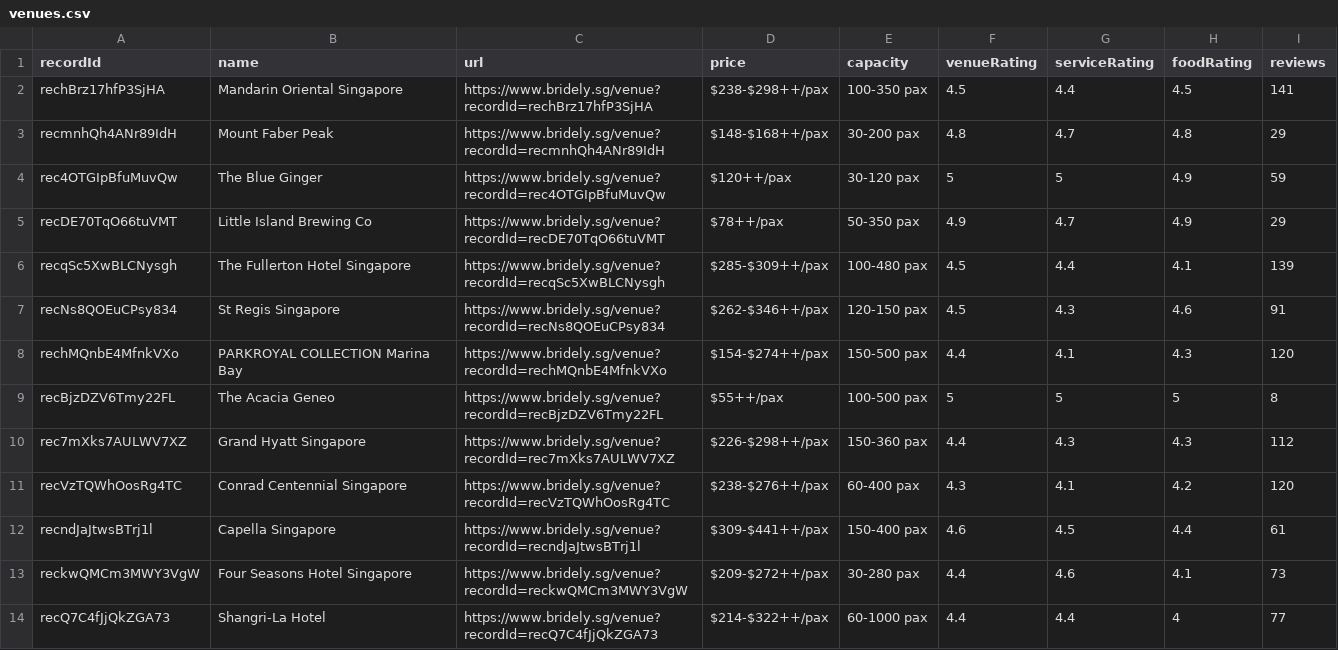
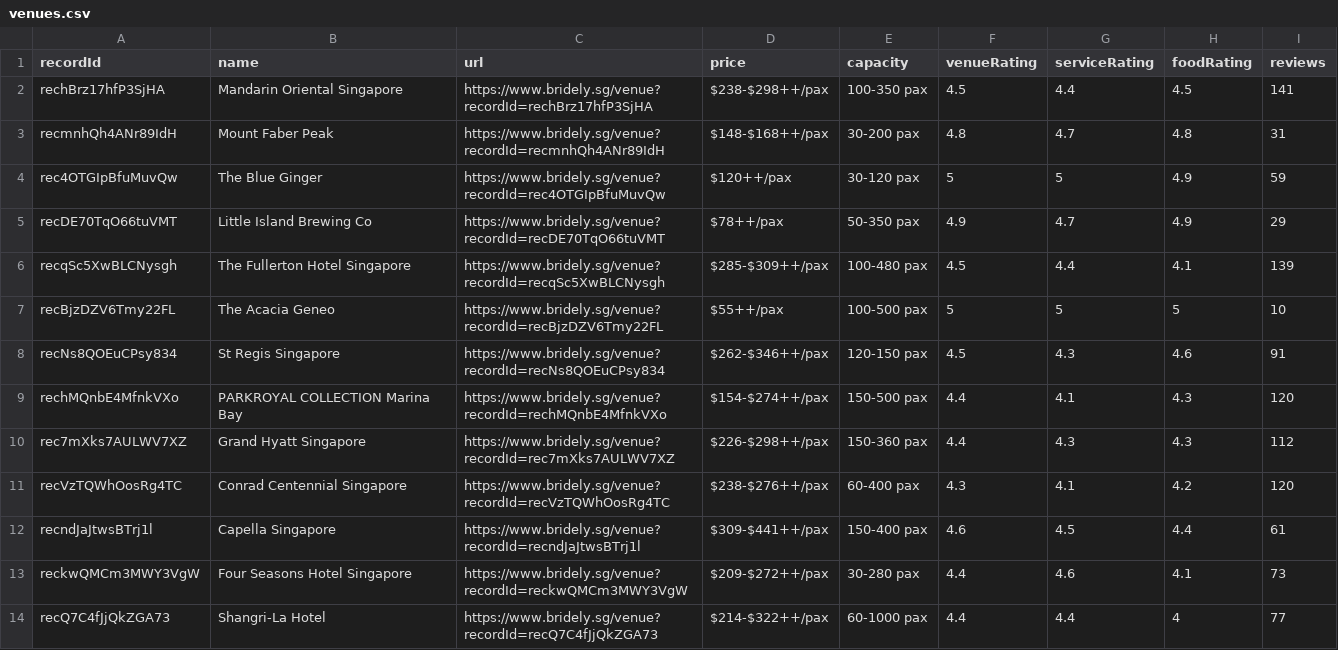
Before and after one commit to luarss/wedding-data, a CSV file: data/bly/venues.csv, drawn as a sheet; only a part is shown.

```diff
--- a/data/bly/venues.csv
+++ b/data/bly/venues.csv
@@ -2,3 +2,3 @@ recordId,name,url,price,capacity,venueRating,serviceRating,foodRating,reviews
 rechBrz17hfP3SjHA,Mandarin Oriental Singapore,https://www.bridely.sg/venue?recordId=rechBrz17hfP3SjHA,$238-$298++/pax,100-350 pax,4.5,4.4,4.5,141
-recmnhQh4ANr89IdH,Mount Faber Peak,https://www.bridely.sg/venue?recordId=recmnhQh4ANr89IdH,$148-$168++/pax,30-200 pax,4.8,4.7,4.8,29
+recmnhQh4ANr89IdH,Mount Faber Peak,https://www.bridely.sg/venue?recordId=recmnhQh4ANr89IdH,$148-$168++/pax,30-200 pax,4.8,4.7,4.8,31
 rec4OTGIpBfuMuvQw,The Blue Ginger,https://www.bridely.sg/venue?recordId=rec4OTGIpBfuMuvQw,$120++/pax,30-120 pax,5,5,4.9,59
@@ -6,5 +6,5 @@ recDE70TqO66tuVMT,Little Island Brewing Co,https://www.bridely.sg/venue?recordId
 recqSc5XwBLCNysgh,The Fullerton Hotel Singapore,https://www.bridely.sg/venue?recordId=recqSc5XwBLCNysgh,$285-$309++/pax,100-480 pax,4.5,4.4,4.1,139
+recBjzDZV6Tmy22FL,The Acacia Geneo,https://www.bridely.sg/venue?recordId=recBjzDZV6Tmy22FL,$55++/pax,100-500 pax,5,5,5,10
 recNs8QOEuCPsy834,St Regis Singapore,https://www.bridely.sg/venue?recordId=recNs8QOEuCPsy834,$262-$346++/pax,120-150 pax,4.5,4.3,4.6,91
 rechMQnbE4MfnkVXo,PARKROYAL COLLECTION Marina Bay,https://www.bridely.sg/venue?recordId=rechMQnbE4MfnkVXo,$154-$274++/pax,150-500 pax,4.4,4.1,4.3,120
-recBjzDZV6Tmy22FL,The Acacia Geneo,https://www.bridely.sg/venue?recordId=recBjzDZV6Tmy22FL,$55++/pax,100-500 pax,5,5,5,8
 rec7mXks7AULWV7XZ,Grand Hyatt Singapore,https://www.bridely.sg/venue?recordId=rec7mXks7AULWV7XZ,$226-$298++/pax,150-360 pax,4.4,4.3,4.3,112
```
Also changed, not shown: data/bly/vendors.csv, 2 other files.
